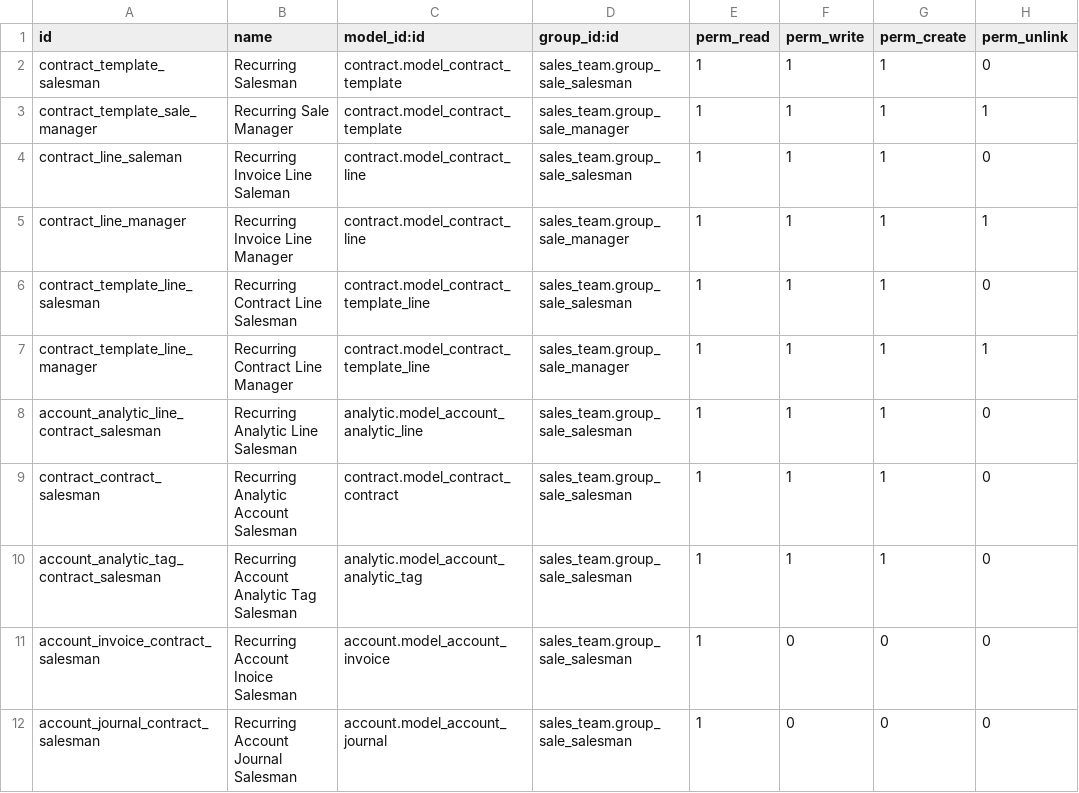
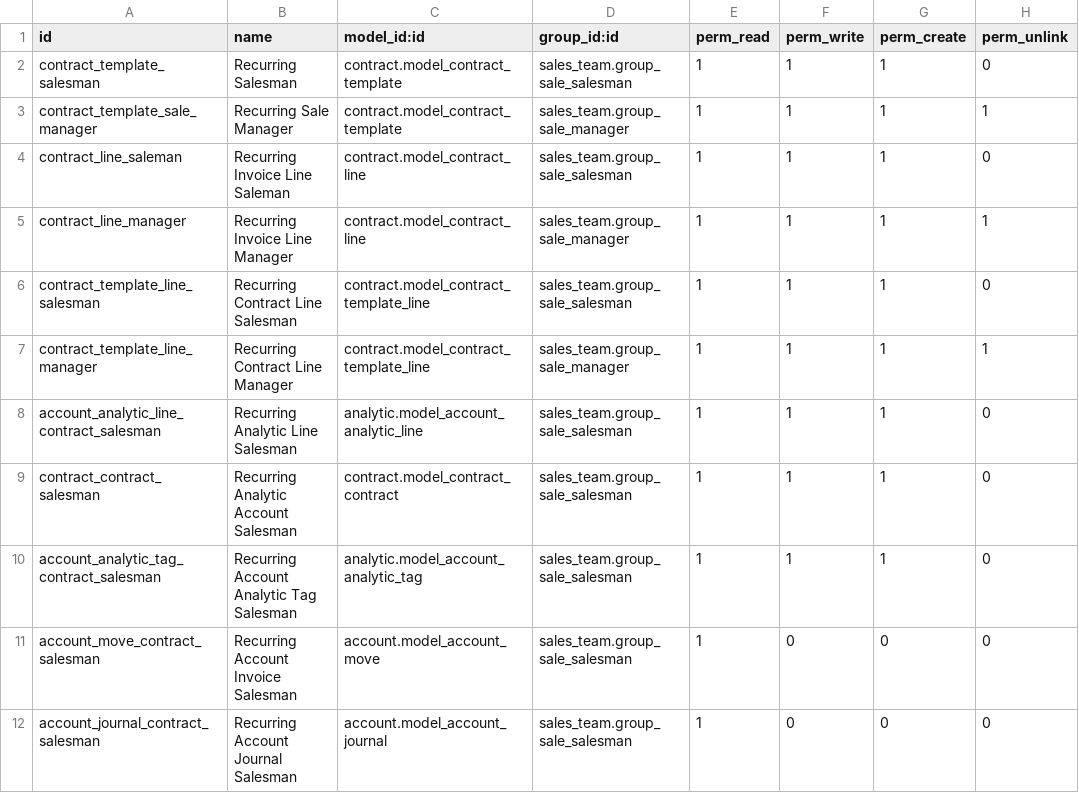
Before and after one commit to BADEP/contract, a CSV file: contract_sale/security/ir.model.access.csv, drawn as a sheet.

```diff
--- a/contract_sale/security/ir.model.access.csv
+++ b/contract_sale/security/ir.model.access.csv
@@ -10,3 +10,3 @@
 "account_analytic_tag_contract_salesman","Recurring Account Analytic Tag Salesman","analytic.model_account_analytic_tag","sales_team.group_sale_salesman",1,1,1,0
-"account_invoice_contract_salesman","Recurring Account Inoice Salesman","account.model_account_invoice","sales_team.group_sale_salesman",1,0,0,0
+"account_move_contract_salesman","Recurring Account Invoice Salesman","account.model_account_move","sales_team.group_sale_salesman",1,0,0,0
 "account_journal_contract_salesman","Recurring Account Journal Salesman","account.model_account_journal","sales_team.group_sale_salesman",1,0,0,0
```
Also changed, not shown: 10 other files.
